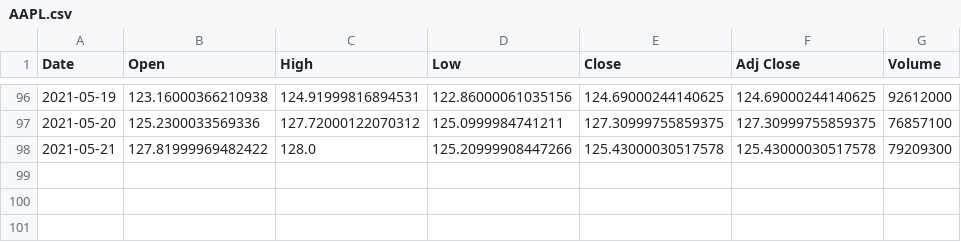
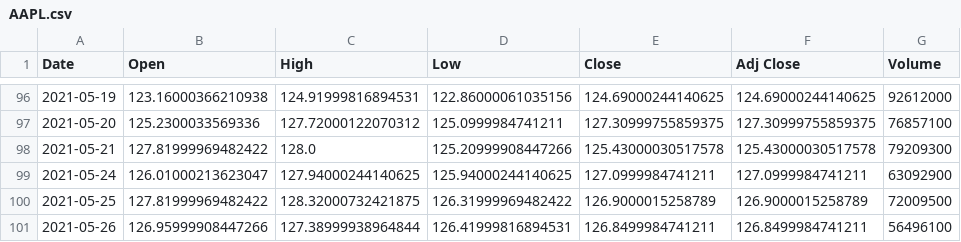
Before and after one commit to mkrug6/Capstone, a CSV file: Data/AAPL.csv, drawn as a sheet; only a part is shown, gaps mark what is left out.

```diff
--- a/Data/AAPL.csv
+++ b/Data/AAPL.csv
@@ -98 +98,4 @@ Date,Open,High,Low,Close,Adj Close,Volume
 2021-05-21,127.81999969482422,128.0,125.20999908447266,125.43000030517578,125.43000030517578,79209300
+2021-05-24,126.01000213623047,127.94000244140625,125.94000244140625,127.0999984741211,127.0999984741211,63092900
+2021-05-25,127.81999969482422,128.32000732421875,126.31999969482422,126.9000015258789,126.9000015258789,72009500
+2021-05-26,126.95999908447266,127.38999938964844,126.41999816894531,126.8499984741211,126.8499984741211,56496100
```
Also changed, not shown: Data/FB.csv, Data/GOOG.csv, 7 other files.
